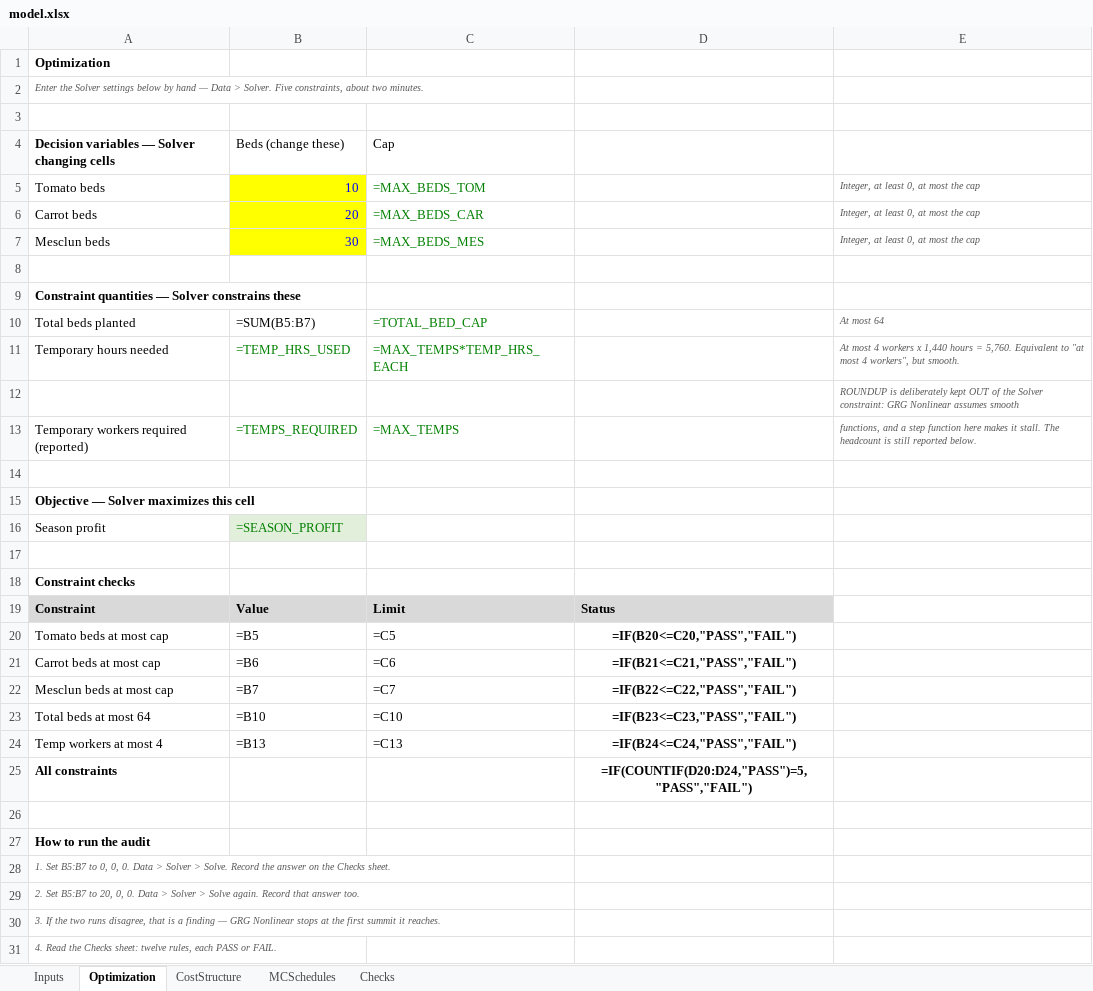
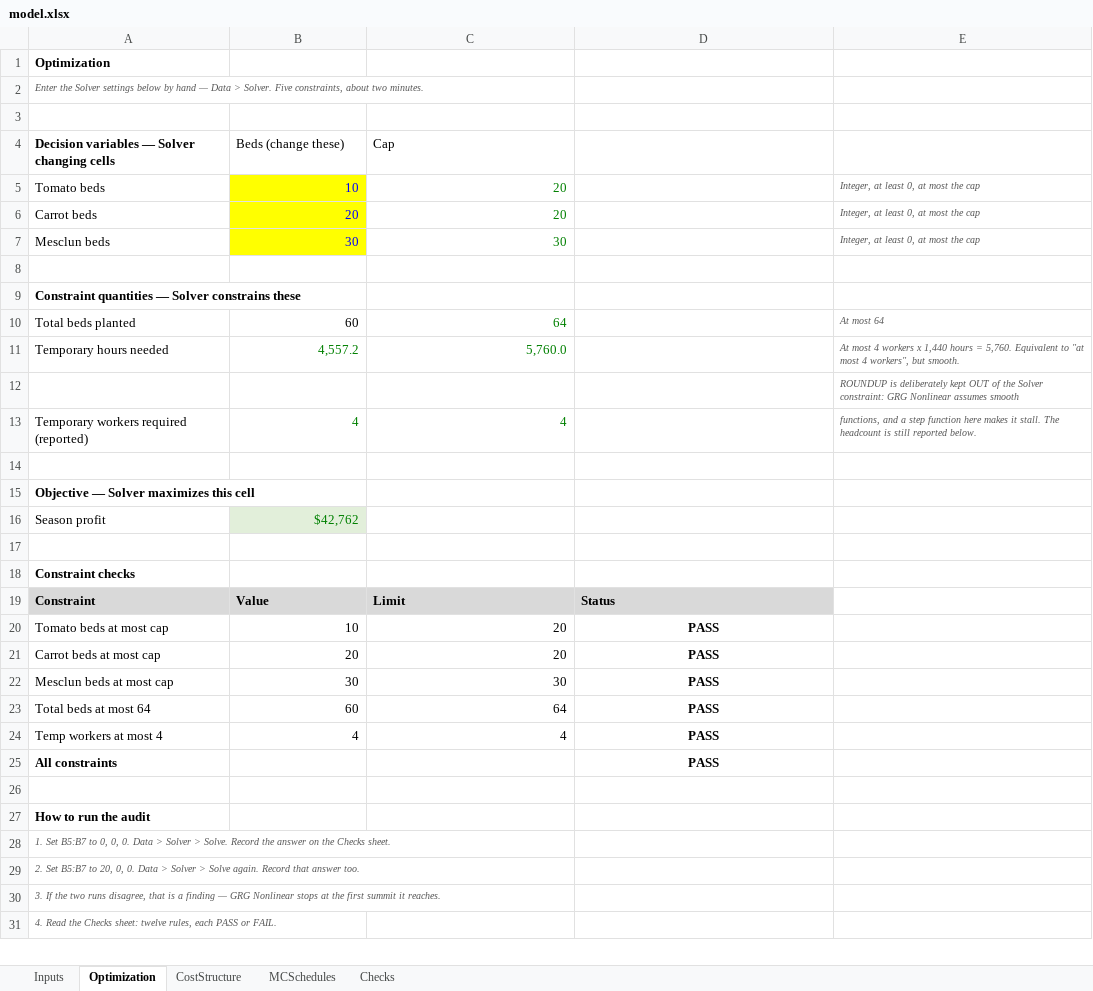
Before and after one commit to SeanBarnes03/Sean-Barnes, an Excel workbook: capabilities/marginal-analysis/model.xlsx, sheet Optimization, drawn as a sheet; only a part is shown; values as stored, in another font and other column widths than the file's, no borders; formulas without a stored value are shown as written; the diff names each change by its address in the sheet, - before the commit and + after, or states it on an @@ line.

```diff
--- a/capabilities/marginal-analysis/model.xlsx (sheet Optimization)
+++ b/capabilities/marginal-analysis/model.xlsx (sheet Optimization)
-C5: =MAX_BEDS_TOM
+C5: 20
-C6: =MAX_BEDS_CAR
+C6: 20
-C7: =MAX_BEDS_MES
+C7: 30
-B10: =SUM(B5:B7)
+B10: 60
-C10: =TOTAL_BED_CAP
+C10: 64
-B11: =TEMP_HRS_USED
+B11: 4,557.2
-C11: =MAX_TEMPS*TEMP_HRS_EACH
+C11: 5,760.0
-B13: =TEMPS_REQUIRED
+B13: 4
-C13: =MAX_TEMPS
+C13: 4
-B16: =SEASON_PROFIT
+B16: $42,762
-B20: =B5
+B20: 10
-C20: =C5
+C20: 20
-D20: =IF(B20<=C20,"PASS","FAIL")
+D20: PASS
-B21: =B6
+B21: 20
-C21: =C6
+C21: 20
-D21: =IF(B21<=C21,"PASS","FAIL")
+D21: PASS
-B22: =B7
+B22: 30
-C22: =C7
+C22: 30
-D22: =IF(B22<=C22,"PASS","FAIL")
+D22: PASS
-B23: =B10
+B23: 60
-C23: =C10
+C23: 64
-D23: =IF(B23<=C23,"PASS","FAIL")
+D23: PASS
-B24: =B13
+B24: 4
-C24: =C13
+C24: 4
-D24: =IF(B24<=C24,"PASS","FAIL")
+D24: PASS
-D25: =IF(COUNTIF(D20:D24,"PASS")=5,"PASS","FAIL")
+D25: PASS
```
Also changed, not shown: sheet MCSchedules, sheet Checks, sheet CostStructure, sheet Inputs.
